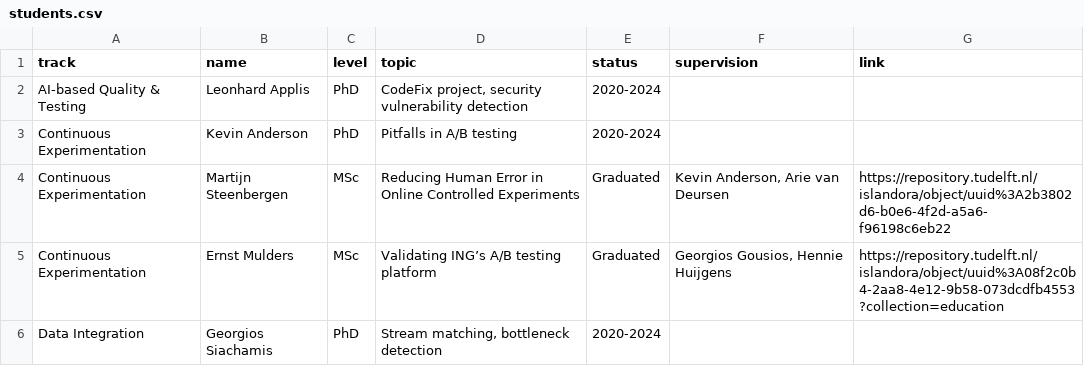
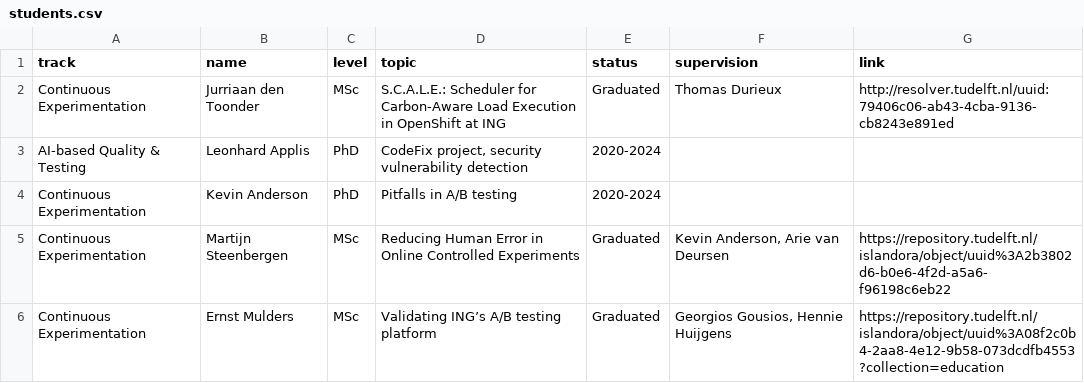
Before and after one commit to SERG-Delft/ai4fintech, a CSV file: _data/students.csv, drawn as a sheet; only a part is shown; the shorter side is filled out with more unchanged rows; the diff covers the shown part only.

```diff
--- a/_data/students.csv
+++ b/_data/students.csv
@@ -1,2 +1,3 @@
 track,name,level,topic,status,supervision,link
+Continuous Experimentation,Jurriaan den Toonder,MSc,"S.C.A.L.E.: Scheduler for Carbon-Aware Load Execution in OpenShift at ING",Graduated,"Thomas Durieux",http://resolver.tudelft.nl/uuid:79406c06-ab43-4cba-9136-cb8243e891ed
 AI-based Quality & Testing,Leonhard Applis,PhD,"CodeFix project, security vulnerability detection",2020-2024,,
```
Also changed, not shown: 1 removed row and 19 edited cells elsewhere in this file, 1 other file.
